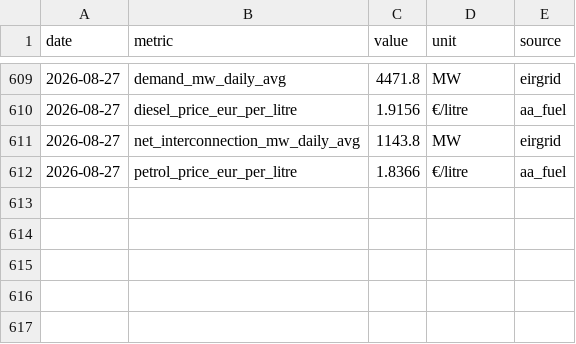
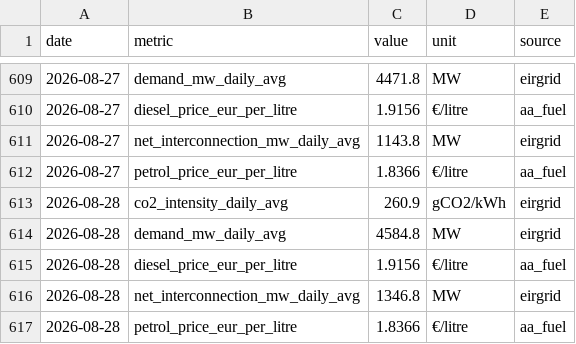
Before and after one commit to farrelltom/ireland-energy-dashboard, a CSV file: data/canonical/series.csv, drawn as a sheet; only a part is shown, gaps mark what is left out; the diff names each change by its address in the sheet, - before the commit and + after, or states it on an @@ line.

```diff
--- a/data/canonical/series.csv
+++ b/data/canonical/series.csv
+row 613: 2026-08-28 | co2_intensity_daily_avg | 260.9 | gCO2/kWh | eirgrid
+row 614: 2026-08-28 | demand_mw_daily_avg | 4584.8 | MW | eirgrid
+row 615: 2026-08-28 | diesel_price_eur_per_litre | 1.9156 | €/litre | aa_fuel
+row 616: 2026-08-28 | net_interconnection_mw_daily_avg | 1346.8 | MW | eirgrid
+row 617: 2026-08-28 | petrol_price_eur_per_litre | 1.8366 | €/litre | aa_fuel
```
Also changed, not shown: data/canonical/tariffs.csv, 2 other files.
